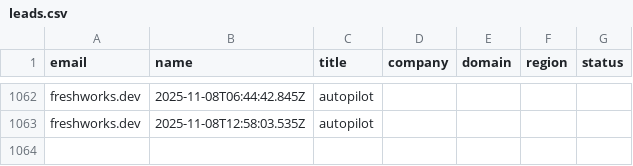
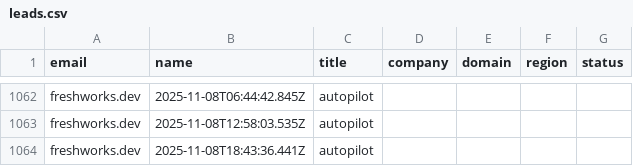
Before and after one commit to motuo666/cg-alert, a CSV file: data/leads.csv, drawn as a sheet; only a part is shown, gaps mark what is left out; the diff names each change by its address in the sheet, - before the commit and + after, or states it on an @@ line.

Commit message:
autopilot: discovery update

```diff
--- a/data/leads.csv
+++ b/data/leads.csv
+row 1064: freshworks.dev | 2025-11-08T18:43:36.441Z | autopilot
```
